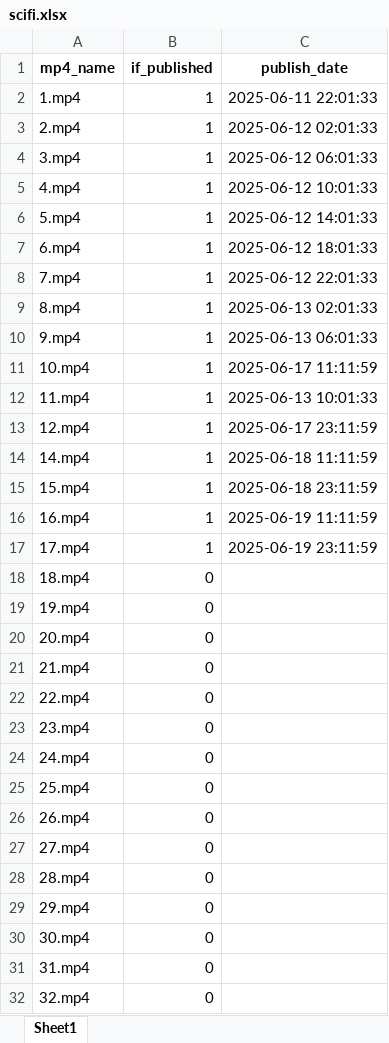
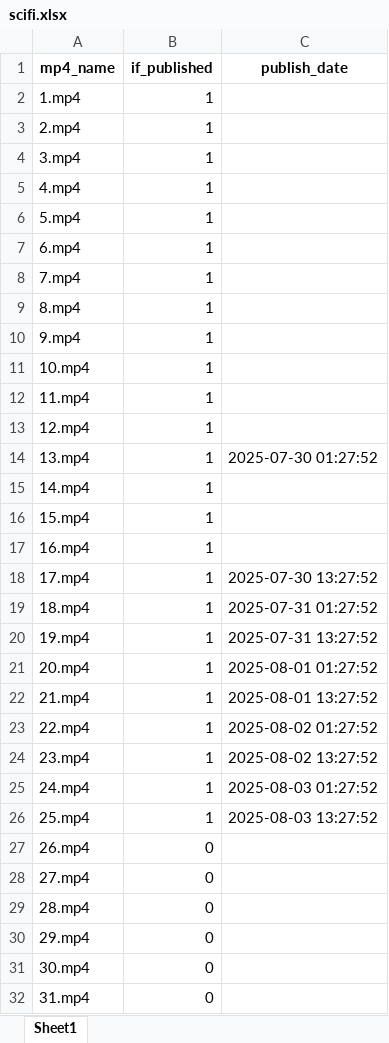
Before and after one commit to ld909/short_whisper, an Excel workbook: audio_ficition/utils/publish_log/scifi.xlsx, sheet Sheet1, drawn as a sheet; only a part is shown; the shorter side is filled out with more unchanged rows; values as stored, in another font and other column widths than the file's, no borders; addresses are those after the commit; the diff covers the shown part only; the diff names each change by its address in the sheet, - before the commit and + after, or states it on an @@ line.

```diff
--- a/audio_ficition/utils/publish_log/scifi.xlsx (sheet Sheet1)
+++ b/audio_ficition/utils/publish_log/scifi.xlsx (sheet Sheet1)
-C2 (publish_date): 2025-06-11 22:01:33
+C2 (publish_date): (empty)
-C3 (publish_date): 2025-06-12 02:01:33
+C3 (publish_date): (empty)
-C4 (publish_date): 2025-06-12 06:01:33
+C4 (publish_date): (empty)
-C5 (publish_date): 2025-06-12 10:01:33
+C5 (publish_date): (empty)
-C6 (publish_date): 2025-06-12 14:01:33
+C6 (publish_date): (empty)
-C7 (publish_date): 2025-06-12 18:01:33
+C7 (publish_date): (empty)
-C8 (publish_date): 2025-06-12 22:01:33
+C8 (publish_date): (empty)
-C9 (publish_date): 2025-06-13 02:01:33
+C9 (publish_date): (empty)
-C10 (publish_date): 2025-06-13 06:01:33
+C10 (publish_date): (empty)
-C11 (publish_date): 2025-06-17 11:11:59
+C11 (publish_date): (empty)
-C12 (publish_date): 2025-06-13 10:01:33
+C12 (publish_date): (empty)
-C13 (publish_date): 2025-06-17 23:11:59
+C13 (publish_date): (empty)
+row 14: 13.mp4 | 1 | 2025-07-30 01:27:52
-C15 (publish_date): 2025-06-18 11:11:59
+C15 (publish_date): (empty)
-C16 (publish_date): 2025-06-18 23:11:59
+C16 (publish_date): (empty)
-C17 (publish_date): 2025-06-19 11:11:59
+C17 (publish_date): (empty)
-C18 (publish_date): 2025-06-19 23:11:59
+C18 (publish_date): 2025-07-30 13:27:52
-B19:B26 (if_published): 0
+B19:B26 (if_published): 1
-C19 (publish_date): (empty)
+C19 (publish_date): 2025-07-31 01:27:52
-C20 (publish_date): (empty)
+C20 (publish_date): 2025-07-31 13:27:52
-C21 (publish_date): (empty)
+C21 (publish_date): 2025-08-01 01:27:52
-C22 (publish_date): (empty)
+C22 (publish_date): 2025-08-01 13:27:52
-C23 (publish_date): (empty)
+C23 (publish_date): 2025-08-02 01:27:52
-C24 (publish_date): (empty)
+C24 (publish_date): 2025-08-02 13:27:52
-C25 (publish_date): (empty)
+C25 (publish_date): 2025-08-03 01:27:52
-C26 (publish_date): (empty)
+C26 (publish_date): 2025-08-03 13:27:52
```
Also changed, not shown: 7 added rows and 1 edited cell elsewhere in this sheet, 4 other files.
